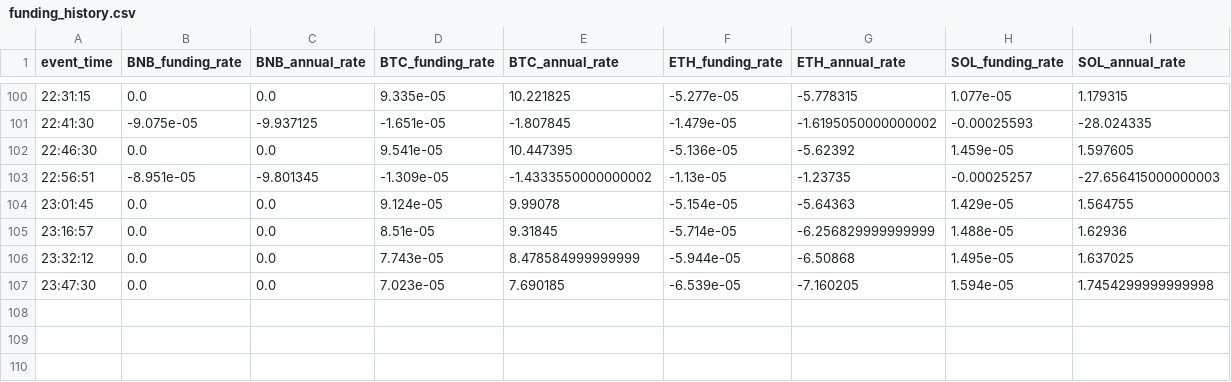
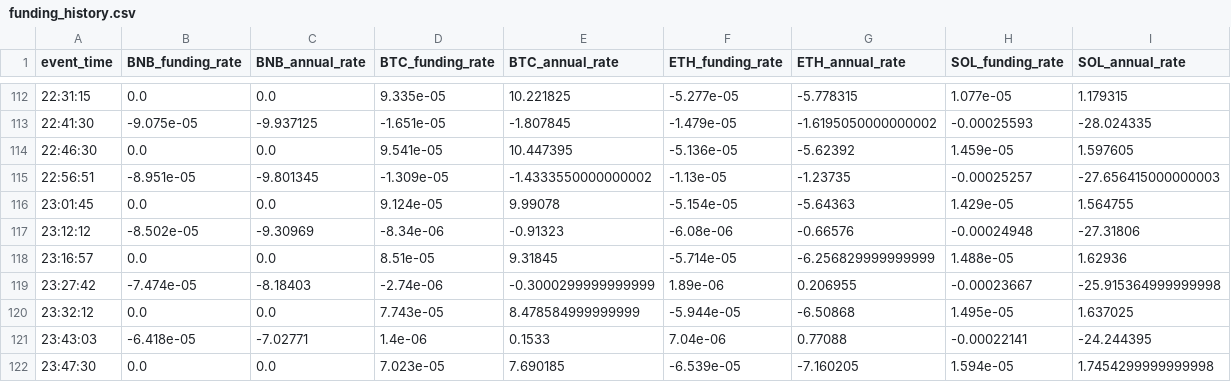
Before and after one commit to morningtrading/moon-dev-ai-agents, a CSV file: src/data/funding_history.csv, drawn as a sheet; only a part is shown, gaps mark what is left out; the diff covers the shown part only; the diff names each change by its address in the sheet, - before the commit and + after, or states it on an @@ line.

```diff
--- a/src/data/funding_history.csv
+++ b/src/data/funding_history.csv
+row 117: 23:12:12 | -8.502e-05 | -9.30969 | -8.34e-06 | -0.91323 | -6.08e-06 | -0.66576 | -0.00024948 | -27.31806
+row 119: 23:27:42 | -7.474e-05 | -8.18403 | -2.74e-06 | -0.3000299999999999 | 1.89e-06 | 0.206955 | -0.00023667 | -25.915364999999998
+row 121: 23:43:03 | -6.418e-05 | -7.02771 | 1.4e-06 | 0.1533 | 7.04e-06 | 0.77088 | -0.00022141 | -24.244395
```
Also changed, not shown: 12 added rows elsewhere in this file, 31 other files.
